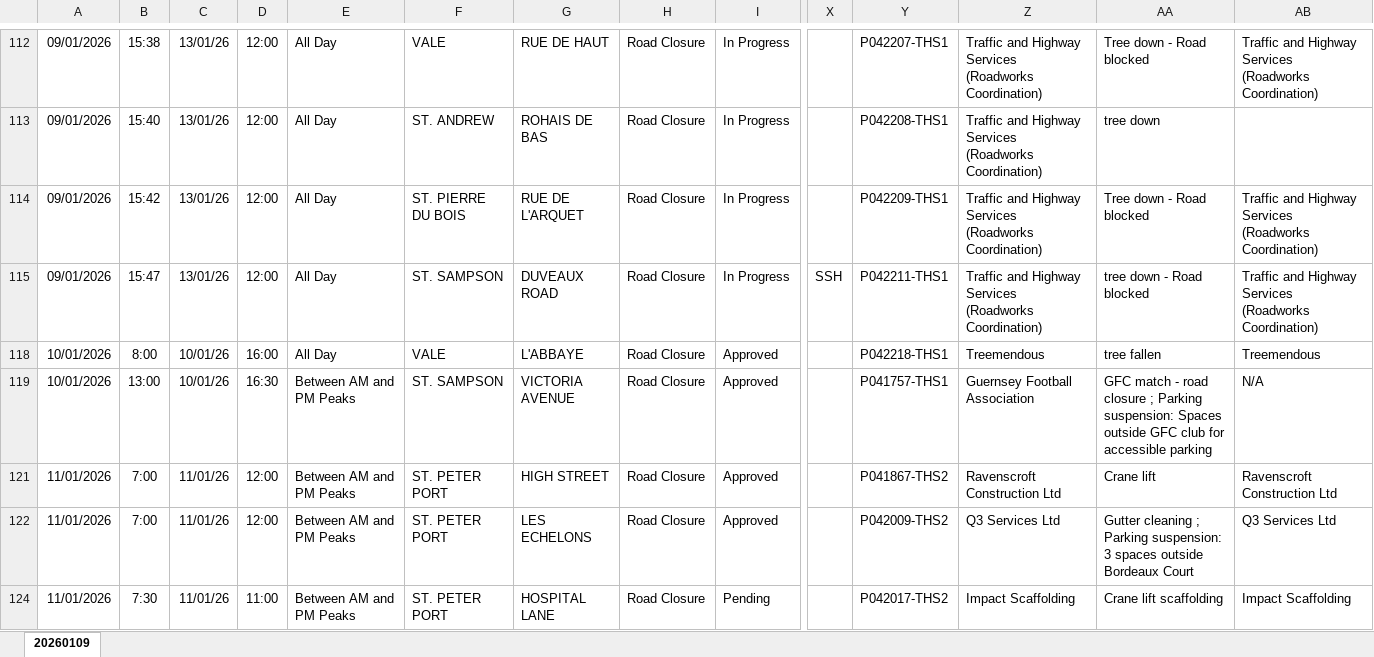
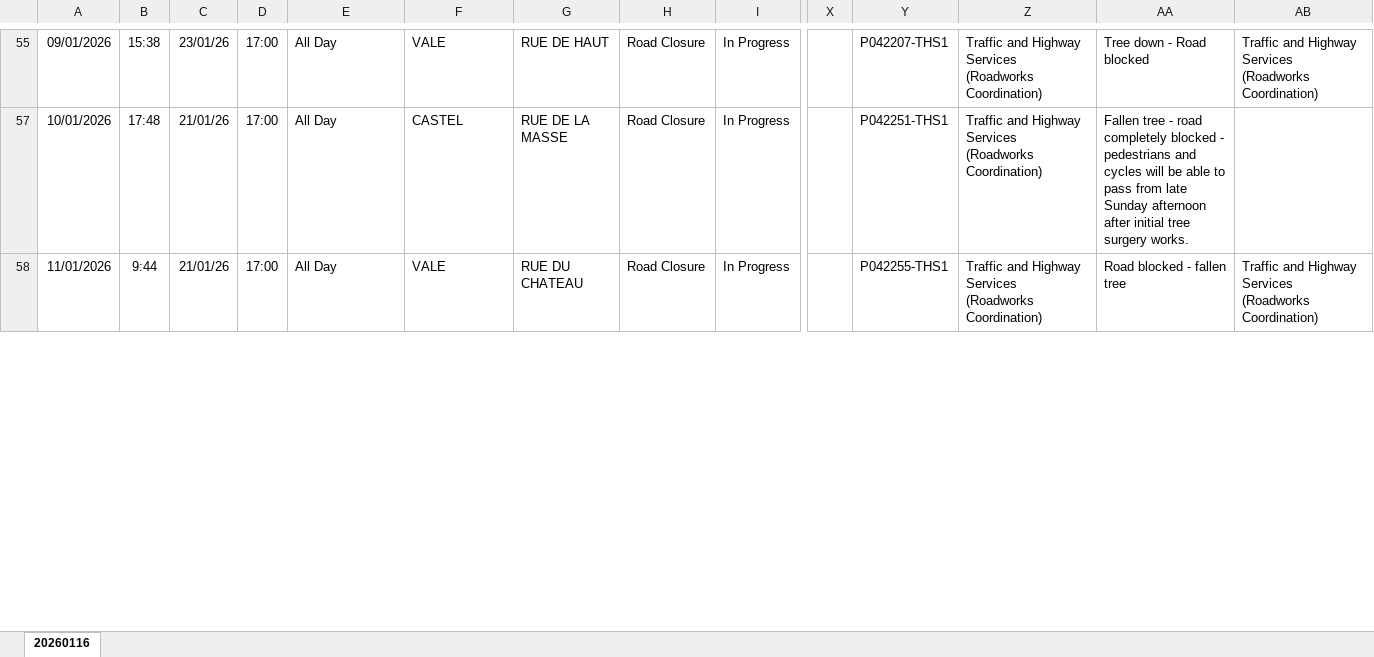
Before and after one commit to The-Quarry/guernsey-roadworks, an Excel workbook: latest.xlsx, sheet 20260116, drawn as a sheet; only a part is shown, gaps mark what is left out; values as stored, in another font and other column widths than the file's, no borders; removed rows and columns are numbered as before the commit, all else as after; rows hold the shown columns only; the diff covers the shown part only; the diff names each change by its address in the sheet, - before the commit and + after, or states it on an @@ line.

```diff
--- a/latest.xlsx (sheet 20260116)
+++ b/latest.xlsx (sheet 20260116)
-sheet tab: 20260109
+sheet tab: 20260116
-C55: 13/01/26
+C55: 23/01/26
-D55: 12:00
+D55: 17:00
-row 113: 09/01/2026 | 15:40 | 13/01/26 | 12:00 | All Day | ST. ANDREW | ROHAIS DE BAS | Road Closure | In Progress |  | P042208-THS1 | Traffic and Highway Services (Roadworks Coordination) | tree down
+row 57: 10/01/2026 | 17:48 | 21/01/26 | 17:00 | All Day | CASTEL | RUE DE LA MASSE | Road Closure | In Progress |  | P042251-THS1 | Traffic and Highway Services (Roadworks Coordination) | Fallen tree - road completely blocked - pedestrians and cycles will be able to pass from late Sunday afternoon after initial tree surgery works.
-A58: 09/01/2026
+A58: 11/01/2026
-B58: 15:42
+B58: 9:44
-C58: 13/01/26
+C58: 21/01/26
-D58: 12:00
+D58: 17:00
-F58: ST. PIERRE DU BOIS
+F58: VALE
-G58: RUE DE L'ARQUET
+G58: RUE DU CHATEAU
-Y58: P042209-THS1
+Y58: P042255-THS1
-AA58: Tree down - Road blocked
+AA58: Road blocked - fallen tree
-row 115: 09/01/2026 | 15:47 | 13/01/26 | 12:00 | All Day | ST. SAMPSON | DUVEAUX ROAD | Road Closure | In Progress | SSH | P042211-THS1 | Traffic and Highway Services (Roadworks Coordination) | tree down - Road blocked | Traffic and Highway Services (Roadworks Coordination)
-row 118: 10/01/2026 | 8:00 | 10/01/26 | 16:00 | All Day | VALE | L'ABBAYE | Road Closure | Approved |  | P042218-THS1 | Treemendous | tree fallen | Treemendous
-row 119: 10/01/2026 | 13:00 | 10/01/26 | 16:30 | Between AM and PM Peaks | ST. SAMPSON | VICTORIA AVENUE | Road Closure | Approved |  | P041757-THS1 | Guernsey Football Association | GFC match - road closure ; Parking suspension: Spaces outside GFC club for accessible parking | N/A
-row 121: 11/01/2026 | 7:00 | 11/01/26 | 12:00 | Between AM and PM Peaks | ST. PETER PORT | HIGH STREET | Road Closure | Approved |  | P041867-THS2 | Ravenscroft Construction Ltd | Crane lift | Ravenscroft Construction Ltd
-row 122: 11/01/2026 | 7:00 | 11/01/26 | 12:00 | Between AM and PM Peaks | ST. PETER PORT | LES ECHELONS | Road Closure | Approved |  | P042009-THS2 | Q3 Services Ltd | Gutter cleaning ; Parking suspension: 3 spaces outside Bordeaux Court | Q3 Services Ltd
-row 124: 11/01/2026 | 7:30 | 11/01/26 | 11:00 | Between AM and PM Peaks | ST. PETER PORT | HOSPITAL LANE | Road Closure | Pending |  | P042017-THS2 | Impact Scaffolding | Crane lift scaffolding | Impact Scaffolding
```
Also changed, not shown: 27 added rows, 74 removed rows and 94 edited cells elsewhere in this sheet, hidden cells.
